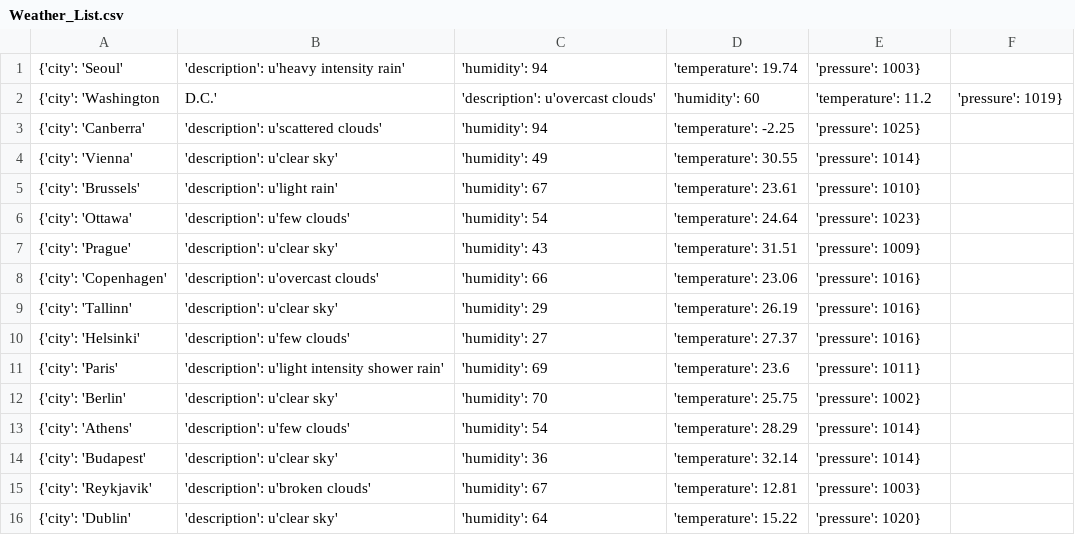
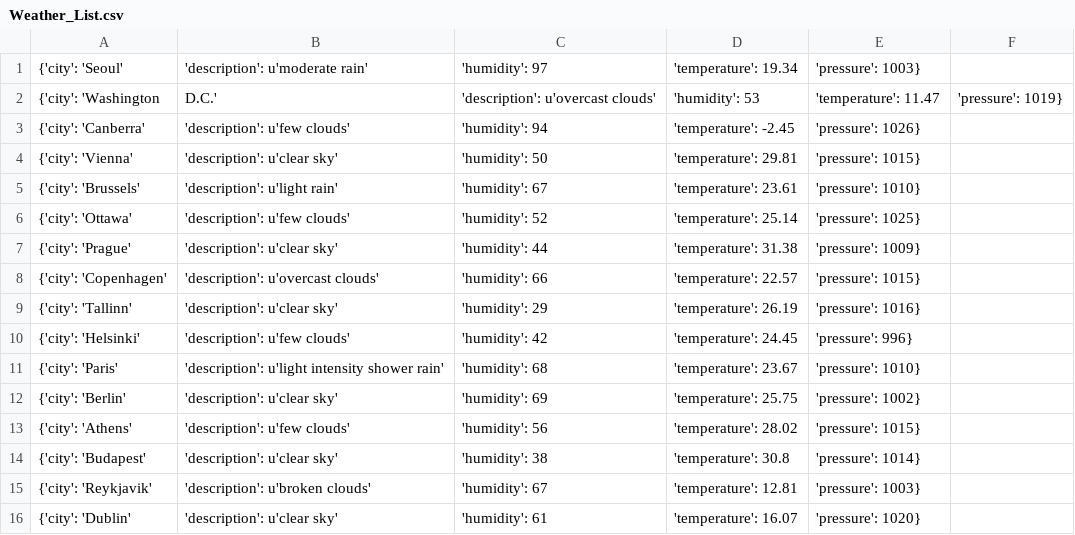
Before and after one commit to Alfie1996/Mega.github.io, a CSV file: Weather_List.csv, drawn as a sheet; only a part is shown; the diff covers the shown part only.

Commit message:
Auto commit at 2023-06-20 16:40:01.371624

```diff
--- a/Weather_List.csv
+++ b/Weather_List.csv
@@ -1,16 +1,16 @@
-{'city': 'Seoul', 'description': u'heavy intensity rain', 'humidity': 94, 'temperature': 19.74, 'pressure': 1003}
-{'city': 'Washington, D.C.', 'description': u'overcast clouds', 'humidity': 60, 'temperature': 11.2, 'pressure': 1019}
-{'city': 'Canberra', 'description': u'scattered clouds', 'humidity': 94, 'temperature': -2.25, 'pressure': 1025}
-{'city': 'Vienna', 'description': u'clear sky', 'humidity': 49, 'temperature': 30.55, 'pressure': 1014}
+{'city': 'Seoul', 'description': u'moderate rain', 'humidity': 97, 'temperature': 19.34, 'pressure': 1003}
+{'city': 'Washington, D.C.', 'description': u'overcast clouds', 'humidity': 53, 'temperature': 11.47, 'pressure': 1019}
+{'city': 'Canberra', 'description': u'few clouds', 'humidity': 94, 'temperature': -2.45, 'pressure': 1026}
+{'city': 'Vienna', 'description': u'clear sky', 'humidity': 50, 'temperature': 29.81, 'pressure': 1015}
 {'city': 'Brussels', 'description': u'light rain', 'humidity': 67, 'temperature': 23.61, 'pressure': 1010}
-{'city': 'Ottawa', 'description': u'few clouds', 'humidity': 54, 'temperature': 24.64, 'pressure': 1023}
-{'city': 'Prague', 'description': u'clear sky', 'humidity': 43, 'temperature': 31.51, 'pressure': 1009}
-{'city': 'Copenhagen', 'description': u'overcast clouds', 'humidity': 66, 'temperature': 23.06, 'pressure': 1016}
+{'city': 'Ottawa', 'description': u'few clouds', 'humidity': 52, 'temperature': 25.14, 'pressure': 1025}
+{'city': 'Prague', 'description': u'clear sky', 'humidity': 44, 'temperature': 31.38, 'pressure': 1009}
+{'city': 'Copenhagen', 'description': u'overcast clouds', 'humidity': 66, 'temperature': 22.57, 'pressure': 1015}
 {'city': 'Tallinn', 'description': u'clear sky', 'humidity': 29, 'temperature': 26.19, 'pressure': 1016}
-{'city': 'Helsinki', 'description': u'few clouds', 'humidity': 27, 'temperature': 27.37, 'pressure': 1016}
-{'city': 'Paris', 'description': u'light intensity shower rain', 'humidity': 69, 'temperature': 23.6, 'pressure': 1011}
-{'city': 'Berlin', 'description': u'clear sky', 'humidity': 70, 'temperature': 25.75, 'pressure': 1002}
-{'city': 'Athens', 'description': u'few clouds', 'humidity': 54, 'temperature': 28.29, 'pressure': 1014}
-{'city': 'Budapest', 'description': u'clear sky', 'humidity': 36, 'temperature': 32.14, 'pressure': 1014}
+{'city': 'Helsinki', 'description': u'few clouds', 'humidity': 42, 'temperature': 24.45, 'pressure': 996}
+{'city': 'Paris', 'description': u'light intensity shower rain', 'humidity': 68, 'temperature': 23.67, 'pressure': 1010}
+{'city': 'Berlin', 'description': u'clear sky', 'humidity': 69, 'temperature': 25.75, 'pressure': 1002}
+{'city': 'Athens', 'description': u'few clouds', 'humidity': 56, 'temperature': 28.02, 'pressure': 1015}
+{'city': 'Budapest', 'description': u'clear sky', 'humidity': 38, 'temperature': 30.8, 'pressure': 1014}
 {'city': 'Reykjavik', 'description': u'broken clouds', 'humidity': 67, 'temperature': 12.81, 'pressure': 1003}
-{'city': 'Dublin', 'description': u'clear sky', 'humidity': 64, 'temperature': 15.22, 'pressure': 1020}
+{'city': 'Dublin', 'description': u'clear sky', 'humidity': 61, 'temperature': 16.07, 'pressure': 1020}
```
Also changed, not shown: 25 edited cells elsewhere in this file.
